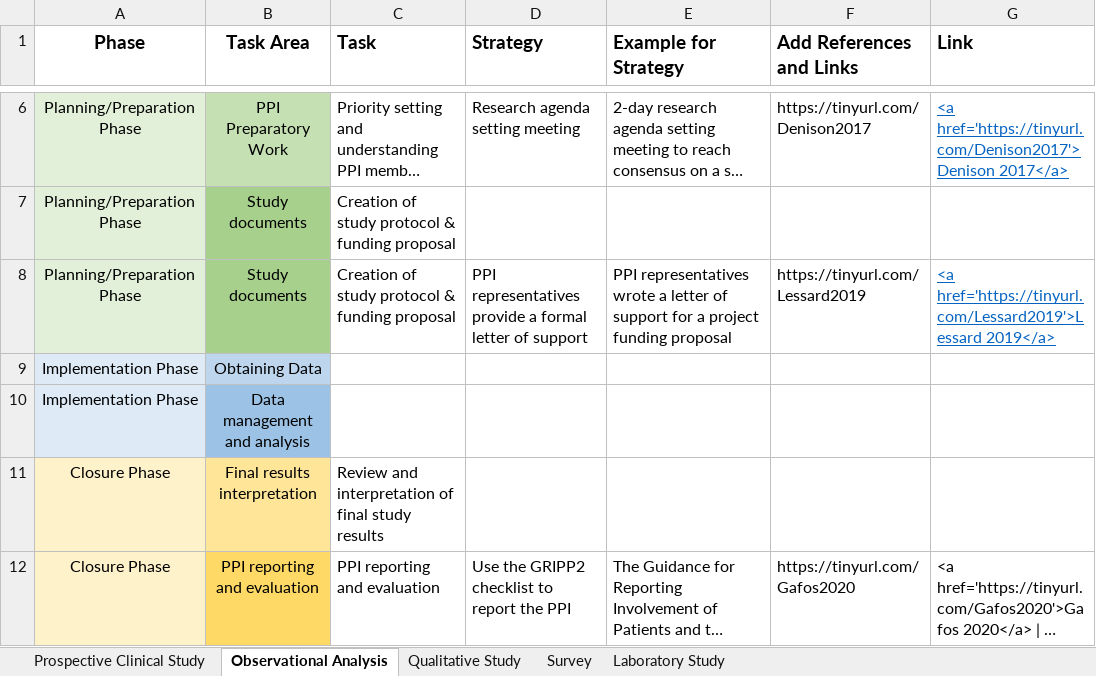
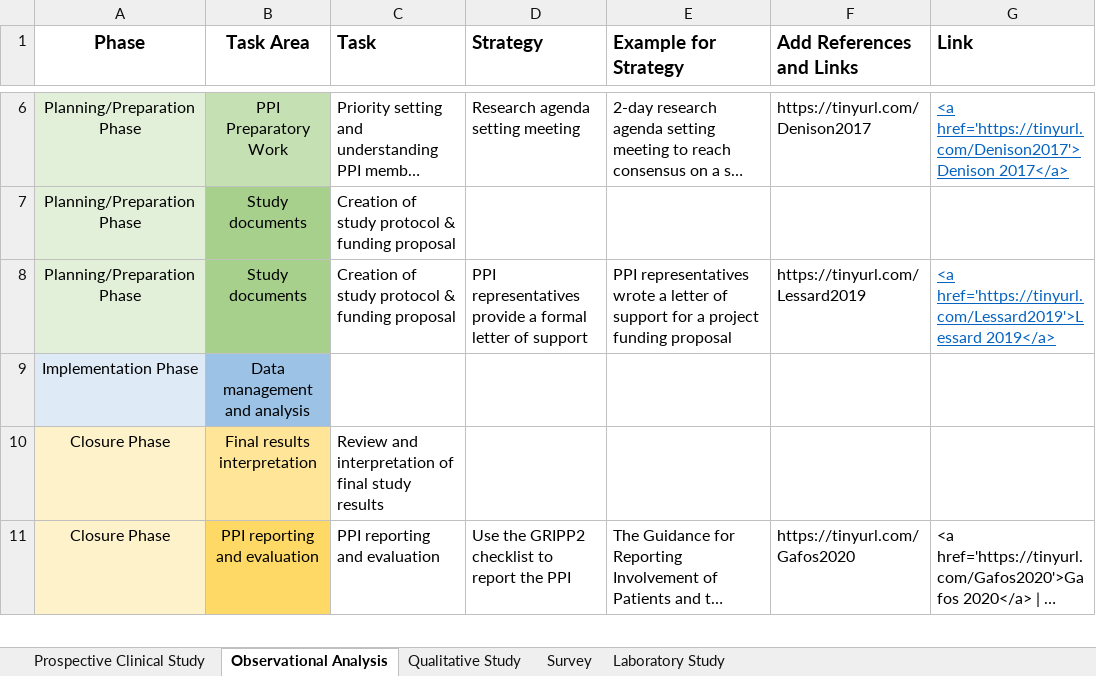
Before and after one commit to alainamstutz/SHCS-PPI-map-website, an Excel workbook: HIV_PPI_map.xlsx, sheet Observational Analysis, drawn as a sheet; only a part is shown, gaps mark what is left out; long unchanged cells end in …; values as stored, in another font and other column widths than the file's, no borders; charts and pictures not drawn; removed rows and columns are numbered as before the commit, all else as after; the diff covers the shown part only; the diff names each change by its address in the sheet, - before the commit and + after, or states it on an @@ line.

```diff
--- a/HIV_PPI_map.xlsx (sheet Observational Analysis)
+++ b/HIV_PPI_map.xlsx (sheet Observational Analysis)
-row 9: Implementation Phase | Obtaining Data
```
Also changed, not shown: 1 added row elsewhere in this sheet, sheet Laboratory Study, sheet Survey, sheet Prospective Clinical Study, sheet Qualitative Study, 1 other file.
